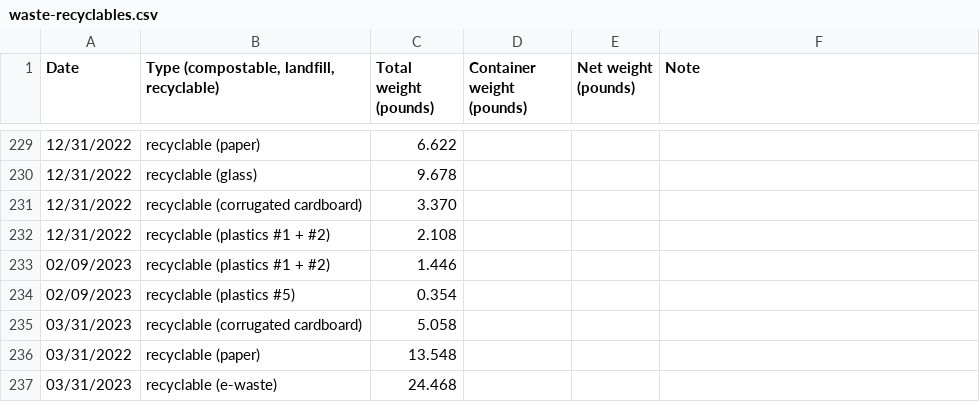
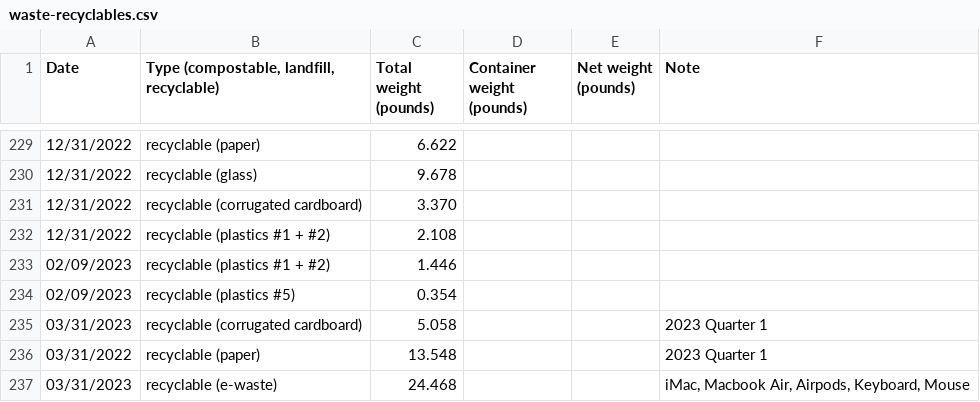
Before and after one commit to markoleszczak/markoleszczak.com, a CSV file: data/waste-recyclables.csv, drawn as a sheet; only a part is shown, gaps mark what is left out.

Commit message:
Update waste-recyclables.csv

```diff
--- a/data/waste-recyclables.csv
+++ b/data/waste-recyclables.csv
@@ -234,4 +234,4 @@ Date,"Type (compostable, landfill, recyclable)",Total weight (pounds),Container
 02/09/2023,recyclable (plastics #5),0.354,,,
-03/31/2023,recyclable (corrugated cardboard),5.058,,,
-03/31/2022,recyclable (paper),13.548,,,
-03/31/2023,recyclable (e-waste),24.468,,,
+03/31/2023,recyclable (corrugated cardboard),5.058,,,2023 Quarter 1
+03/31/2022,recyclable (paper),13.548,,,2023 Quarter 1
+03/31/2023,recyclable (e-waste),24.468,,,"iMac, Macbook Air, Airpods, Keyboard, Mouse"
```
